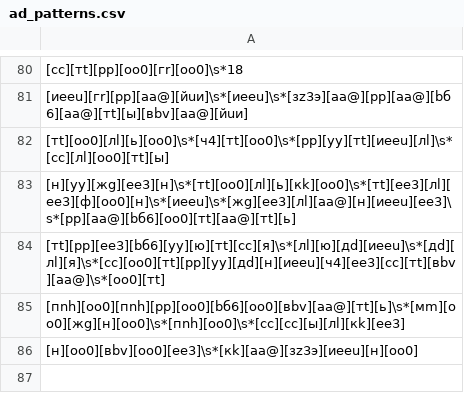
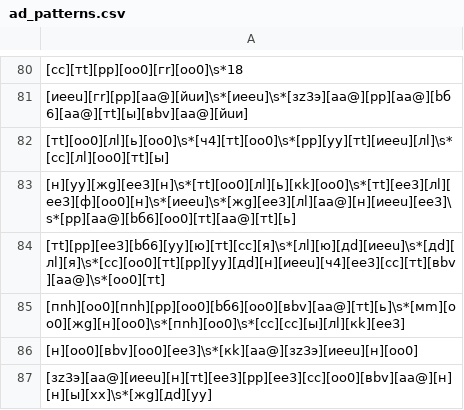
Before and after one commit to brdchy/bot_cleaner, a CSV file: txts/base/ad_patterns.csv, drawn as a sheet; only a part is shown, gaps mark what is left out.

```diff
--- a/txts/base/ad_patterns.csv
+++ b/txts/base/ad_patterns.csv
@@ -86 +86,2 @@
 [н][оo0][вbv][оo0][eе3]\s*[кk][aа@][зz3э][иeеu][н][оo0]
+[зz3э][aа@][иeеu][н][тt][eе3][pр][eе3][cс][оo0][вbv][aа@][н][н][ы][xх]\s*[жg][дd][уy]
```
Also changed, not shown: txts/admin_actions.csv, txts/ban_candidates.csv, 2 other files.
